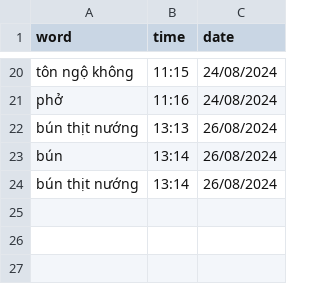
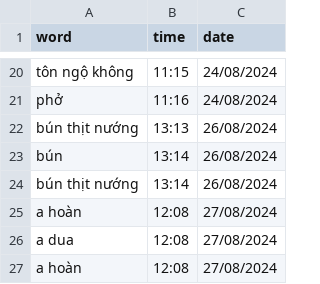
Before and after one commit to njkhanh39/CS163-23APCS2-Group4, a CSV file: Project/DictionaryGR4/DictionaryGR4/History/Vie-Eng/history.csv, drawn as a sheet; only a part is shown, gaps mark what is left out; the diff names each change by its address in the sheet, - before the commit and + after, or states it on an @@ line.

```diff
--- a/Project/DictionaryGR4/DictionaryGR4/History/Vie-Eng/history.csv
+++ b/Project/DictionaryGR4/DictionaryGR4/History/Vie-Eng/history.csv
+row 25: a hoàn | 12:08 | 27/08/2024
+row 26: a dua | 12:08 | 27/08/2024
+row 27: a hoàn | 12:08 | 27/08/2024
```
Also changed, not shown: Project/DictionaryGR4/DictionaryGR4/History/Eng-Eng/history.csv, Project/DictionaryGR4/DictionaryGR4/History/Eng-Vie/history.csv, 15 other files.
